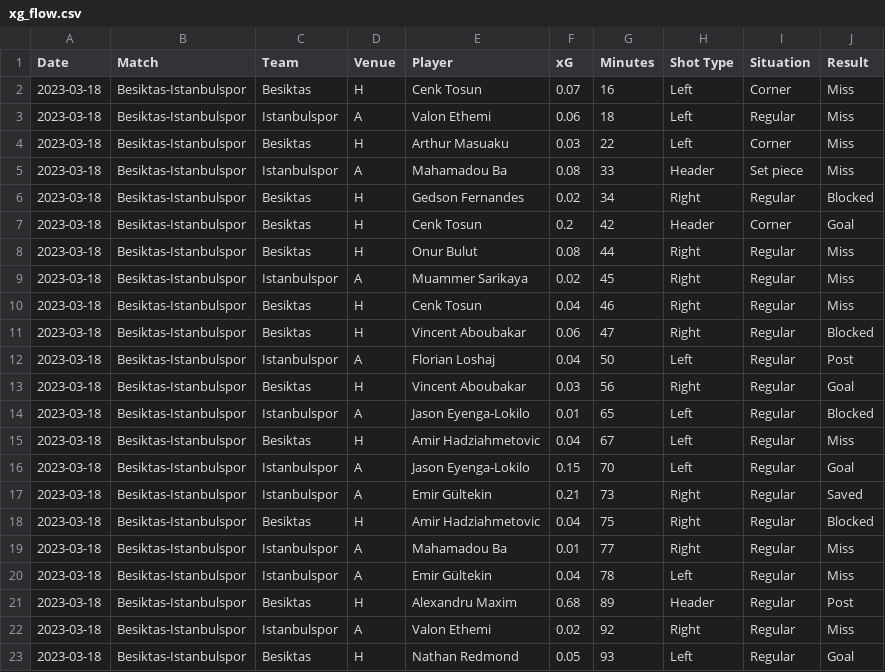
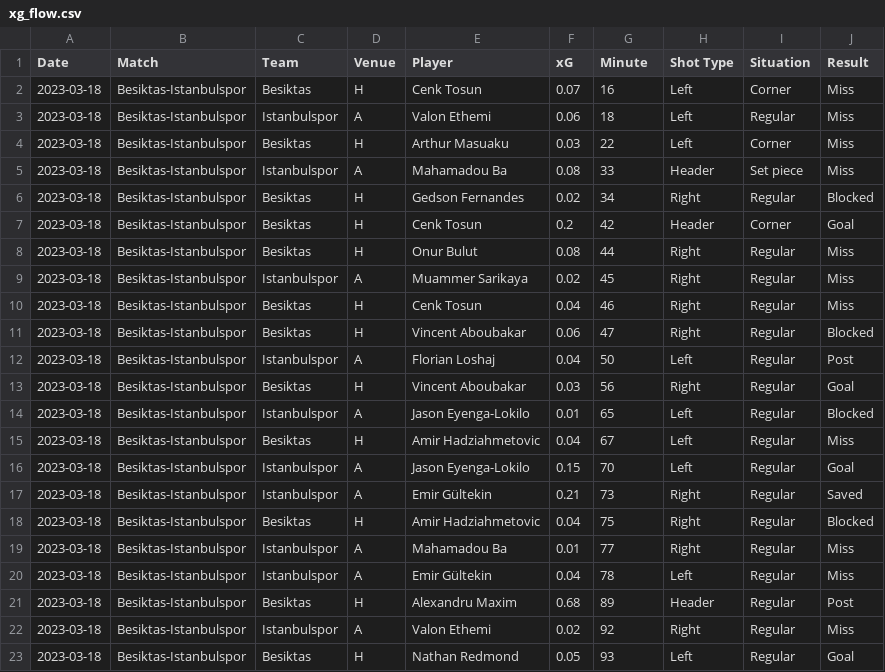
Before and after one commit to cabulut/totalfootball, a CSV file: xg_flow.csv, drawn as a sheet.

```diff
--- a/xg_flow.csv
+++ b/xg_flow.csv
@@ -1,2 +1,2 @@
-Date,Match,Team,Venue,Player,xG,Minutes,Shot Type,Situation,Result
+Date,Match,Team,Venue,Player,xG,Minute,Shot Type,Situation,Result
 2023-03-18,Besiktas-Istanbulspor,Besiktas,H,Cenk Tosun,0.07,16,Left,Corner,Miss
```
Also changed, not shown: 1 other file.
